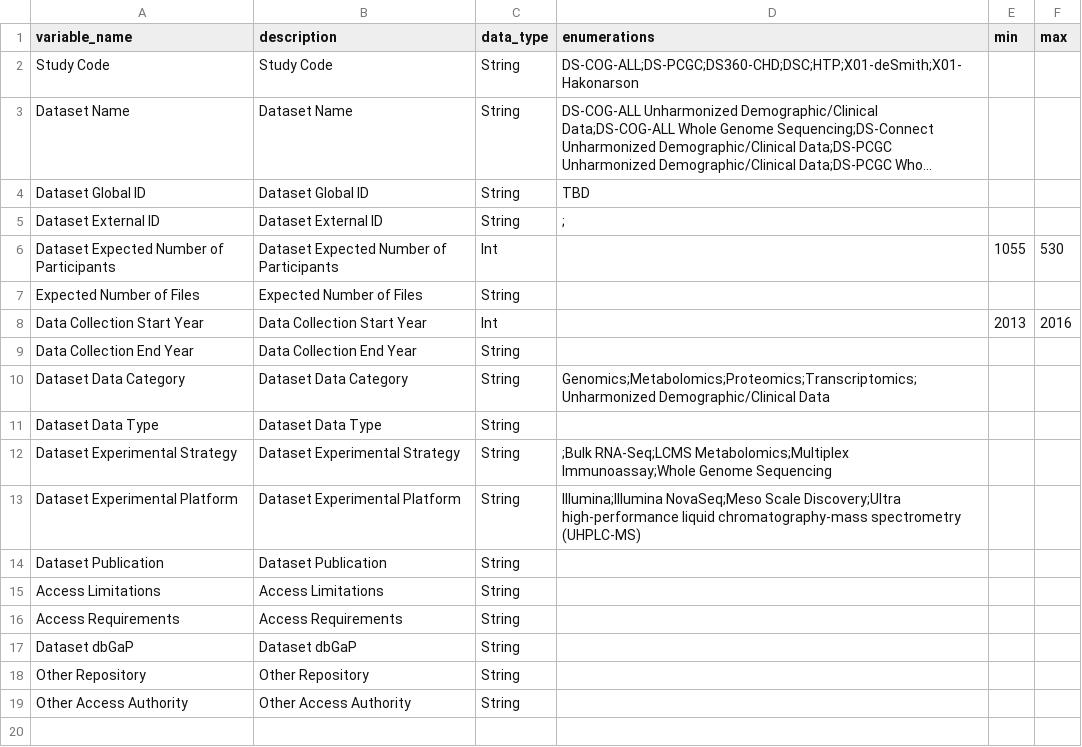
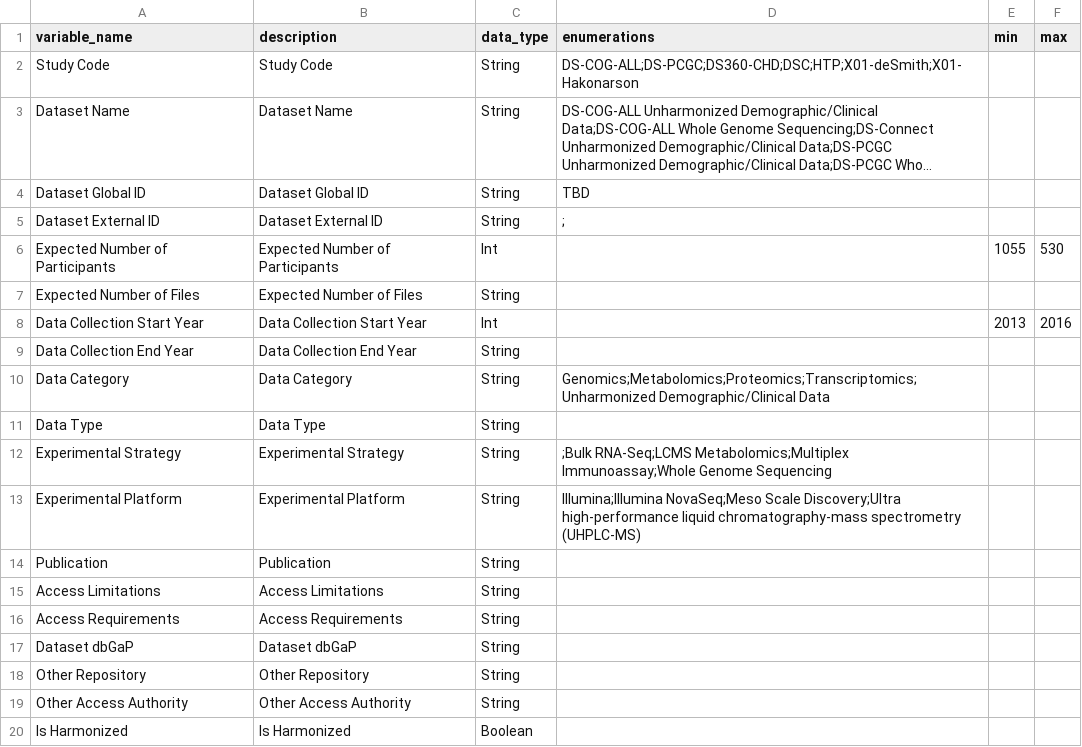
Before and after one commit to include-dcc/whistle-ingest-modular, a CSV file: data/dd/dataset_meta.csv, drawn as a sheet; long unchanged cells end in ….

Commit message:
Updated field names

```diff
--- a/data/dd/dataset_meta.csv
+++ b/data/dd/dataset_meta.csv
@@ -5,3 +5,3 @@ Dataset Global ID,Dataset Global ID,String,TBD,,
 Dataset External ID,Dataset External ID,String,; ,,
-Dataset Expected Number of Participants,Dataset Expected Number of Participants,Int,,1055,530
+Expected Number of Participants,Expected Number of Participants,Int,,1055,530
 Expected Number of Files,Expected Number of Files,String,,,
@@ -9,7 +9,7 @@ Data Collection Start Year,Data Collection Start Year,Int,,2013,2016
 Data Collection End Year,Data Collection End Year,String,,,
-Dataset Data Category,Dataset Data Category,String,Genomics;Metabolomics;Proteomics;Transcriptomics;Unharmonized Demographic/Clinical Data,,
-Dataset Data Type,Dataset Data Type,String,,,
-Dataset Experimental Strategy,Dataset Experimental Strategy,String,;Bulk RNA-Seq;LCMS Metabolomics;Multiplex Immunoassay;Whole Genome Sequencing,,
-Dataset Experimental Platform,Dataset Experimental Platform,String,Illumina;Illumina NovaSeq;Meso Scale Discovery;Ultra high-performance liquid chromatography-mass spectrometry (UHPLC-MS),,
-Dataset Publication,Dataset Publication,String,,,
+Data Category,Data Category,String,Genomics;Metabolomics;Proteomics;Transcriptomics;Unharmonized Demographic/Clinical Data,,
+Data Type,Data Type,String,,,
+Experimental Strategy,Experimental Strategy,String,;Bulk RNA-Seq;LCMS Metabolomics;Multiplex Immunoassay;Whole Genome Sequencing,,
+Experimental Platform,Experimental Platform,String,Illumina;Illumina NovaSeq;Meso Scale Discovery;Ultra high-performance liquid chromatography-mass spectrometry (UHPLC-MS),,
+Publication,Publication,String,,,
 Access Limitations,Access Limitations,String,,,
@@ -19 +19,2 @@ Other Repository,Other Repository,String,,,
 Other Access Authority,Other Access Authority,String,,,
+Is Harmonized,Is Harmonized,Boolean,,,
```
